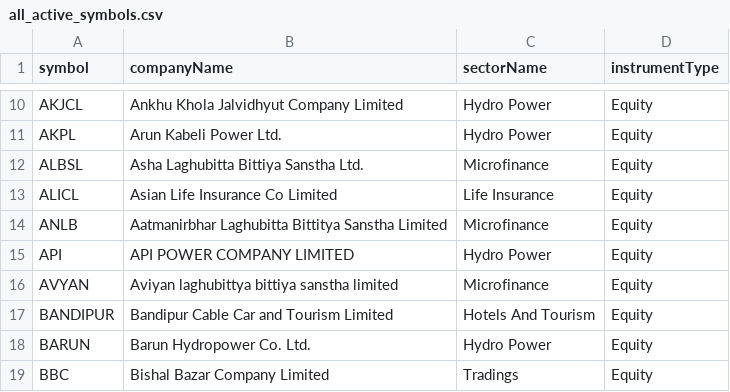
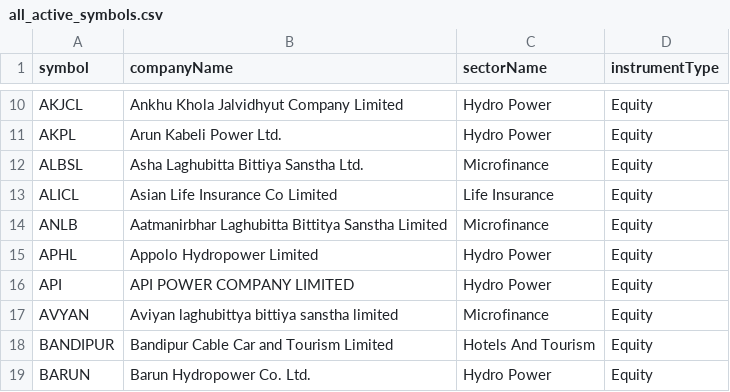
Before and after one commit to Raju-Lama/nep-data, a CSV file: all_active_symbols.csv, drawn as a sheet; only a part is shown, gaps mark what is left out; the shorter side is filled out with more unchanged rows; the diff names each change by its address in the sheet, - before the commit and + after, or states it on an @@ line.

```diff
--- a/all_active_symbols.csv
+++ b/all_active_symbols.csv
+row 15: APHL | Appolo Hydropower Limited | Hydro Power | Equity
```
